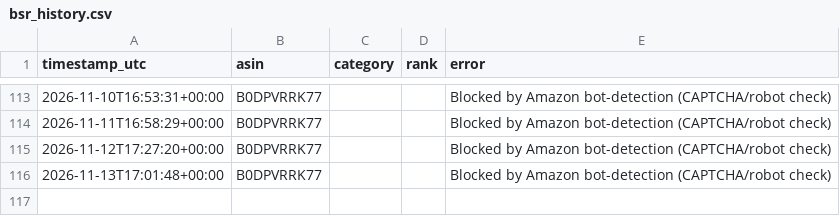
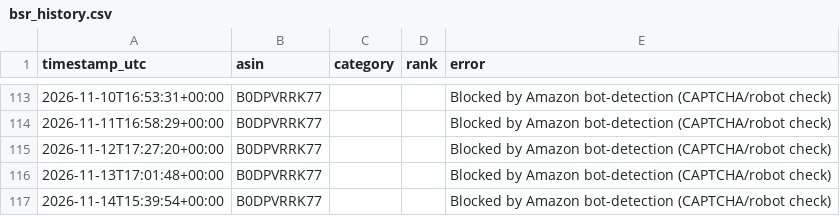
Before and after one commit to itsgingerryno/BSR_Tracker, a CSV file: bsr_history.csv, drawn as a sheet; only a part is shown, gaps mark what is left out.

```diff
--- a/bsr_history.csv
+++ b/bsr_history.csv
@@ -116 +116,2 @@ timestamp_utc,asin,category,rank,error
 2026-11-13T17:01:48+00:00,B0DPVRRK77,,,Blocked by Amazon bot-detection (CAPTCHA/robot check)
+2026-11-14T15:39:54+00:00,B0DPVRRK77,,,Blocked by Amazon bot-detection (CAPTCHA/robot check)
```
